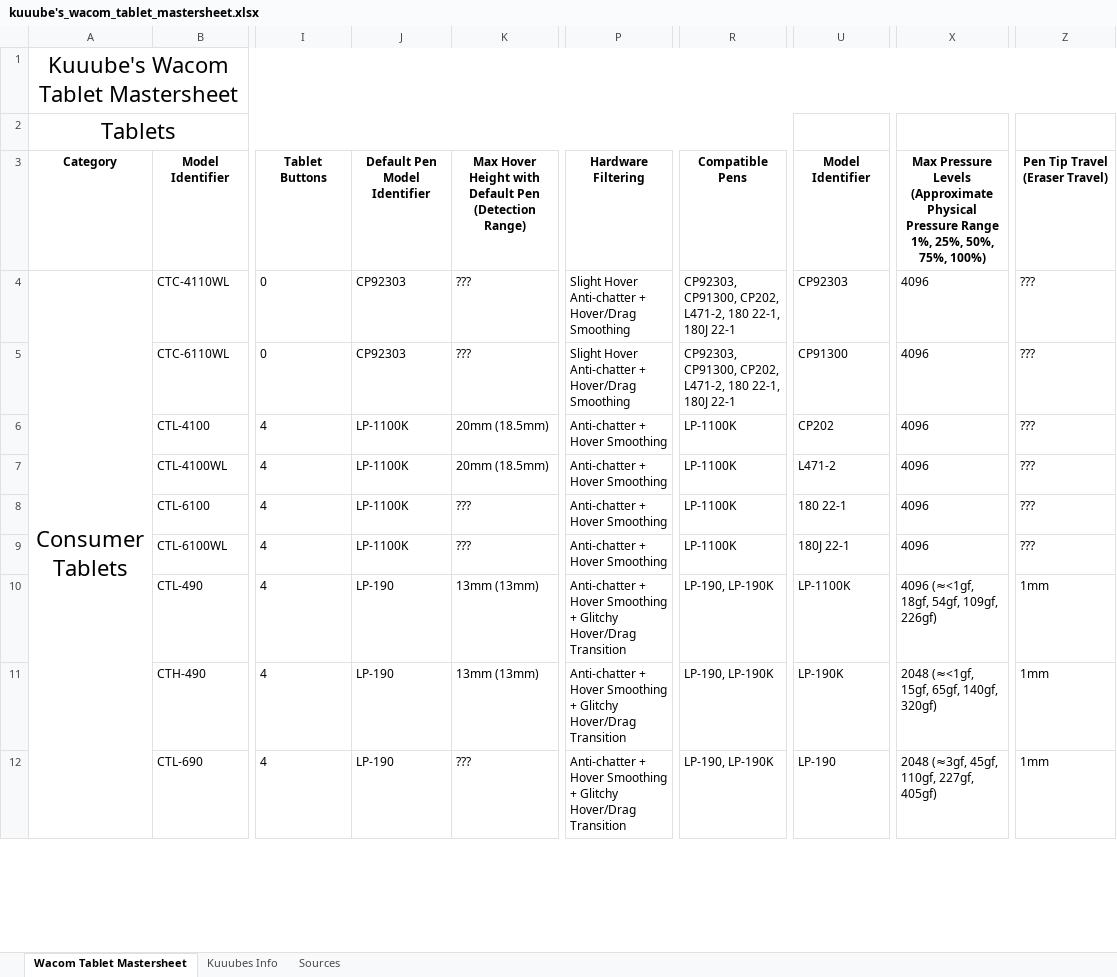
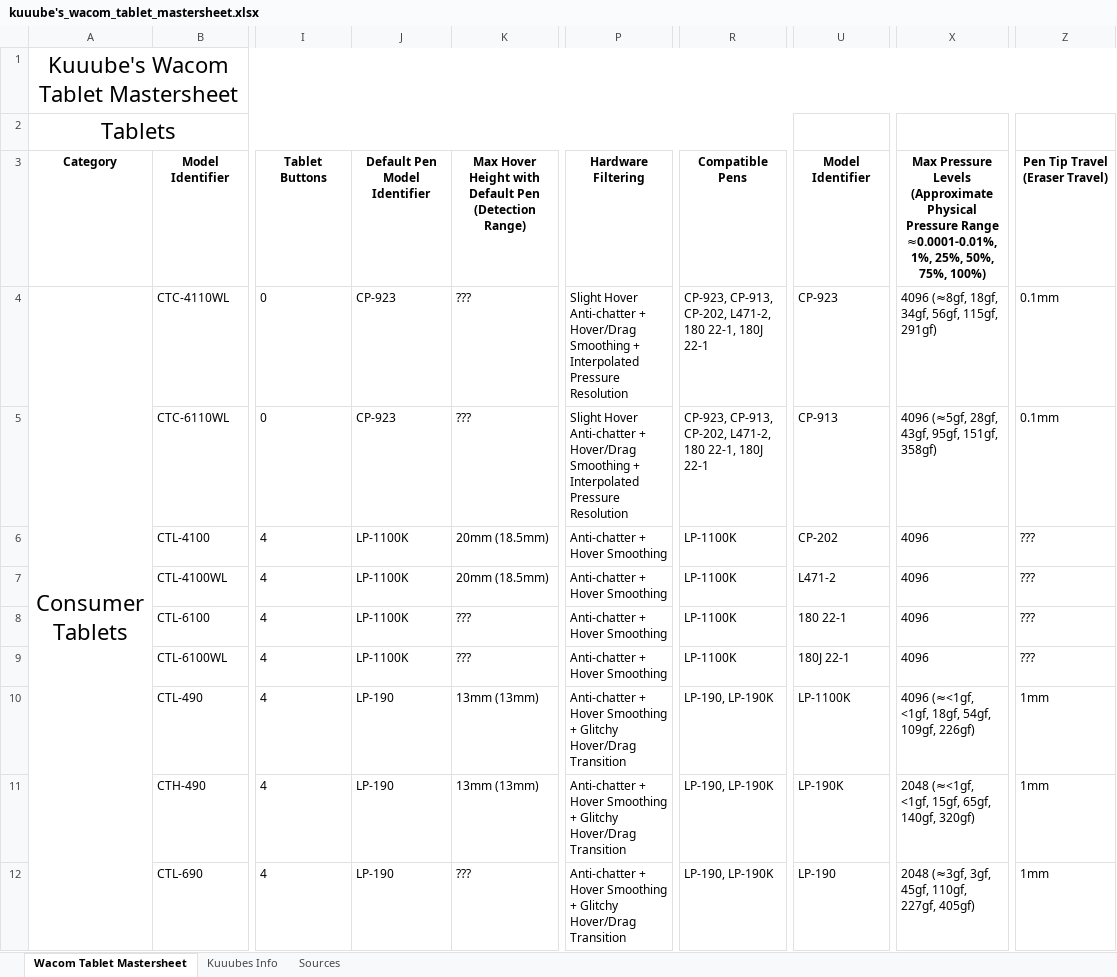
Before and after one commit to Kuuuube/Kuuuube.github.io, an Excel workbook: kuuube's_wacom_tablet_mastersheet.xlsx, sheet Wacom Tablet Mastersheet, drawn as a sheet; only a part is shown, gaps mark what is left out; values as stored, in another font and other column widths than the file's, no borders; charts and pictures not drawn; the diff covers the shown part only; the diff names each change by its address in the sheet, - before the commit and + after, or states it on an @@ line.

Commit message:
Update sheets

```diff
--- a/kuuube's_wacom_tablet_mastersheet.xlsx (sheet Wacom Tablet Mastersheet)
+++ b/kuuube's_wacom_tablet_mastersheet.xlsx (sheet Wacom Tablet Mastersheet)
-X3: …Pressure Range 1%, 25%,…
+X3: …Pressure Range ≈0.0001-0.01%, 1%, 25%,…
-J4:J5: CP92303
+J4:J5: CP-923
-P4:P5: …Hover/Drag Smoothing
+P4:P5: …Hover/Drag Smoothing + Interpolated Pressure Resolution
-R4:R5: CP92303, CP91300, CP202, L471-2, 180…
+R4:R5: CP-923, CP-913, CP-202, L471-2, 180…
-U4: CP92303
+U4: CP-923
-X4: 4096
+X4: 4096 (≈8gf, 18gf, 34gf, 56gf, 115gf, 291gf)
-Z4:Z5: ???
+Z4:Z5: 0.1mm
-U5: CP91300
+U5: CP-913
-X5: 4096
+X5: 4096 (≈5gf, 28gf, 43gf, 95gf, 151gf, 358gf)
-U6: CP202
+U6: CP-202
-X10: 4096 (≈<1gf, 18gf, 54gf, 109gf, 226gf)
+X10: 4096 (≈<1gf, <1gf, 18gf, 54gf, 109gf, 226gf)
-X11: 2048 (≈<1gf, 15gf, 65gf, 140gf, 320gf)
+X11: 2048 (≈<1gf, <1gf, 15gf, 65gf, 140gf, 320gf)
-X12: 2048 (≈3gf, 45gf, 110gf, 227gf, 405gf)
+X12: 2048 (≈3gf, 3gf, 45gf, 110gf, 227gf, 405gf)
```
Also changed, not shown: 21 edited cells elsewhere in this sheet, kuuube's_tablet_buying_guide.xlsx, kuuube's_wacom_tablet_pen_compatibility_mastersheet.xlsx, 8 other files.
